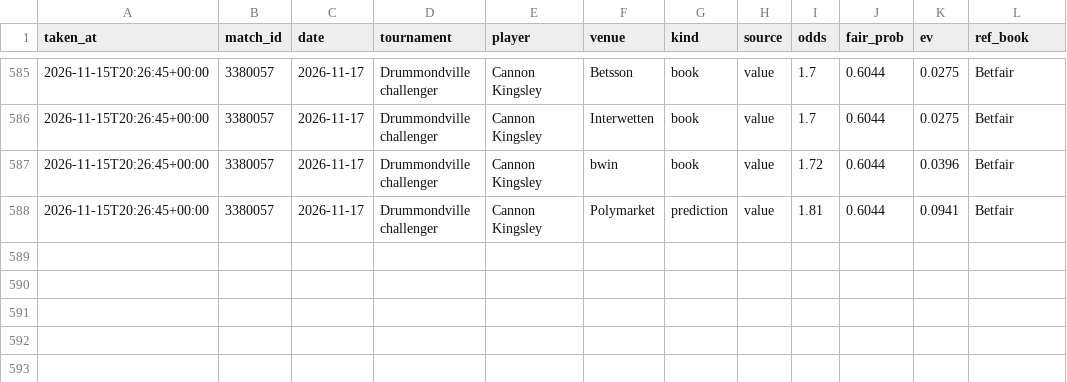
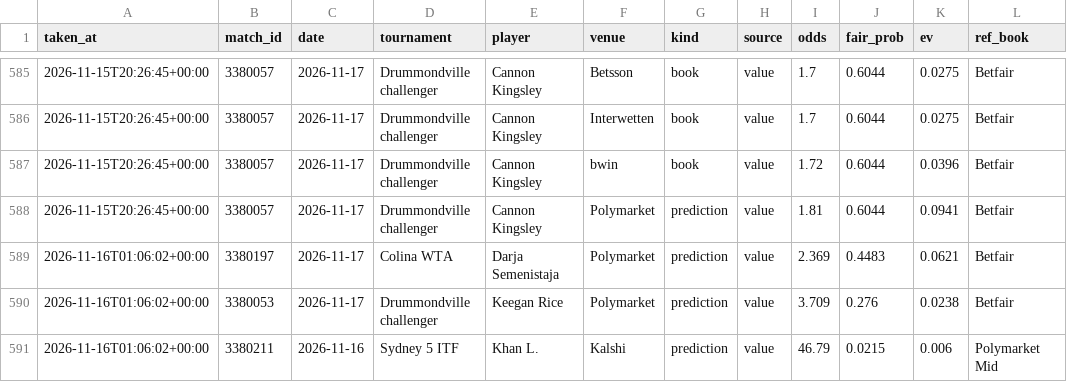
Before and after one commit to karlewaczko/TennisSharpBot, a CSV file: data/processed/picks_log.csv, drawn as a sheet; only a part is shown, gaps mark what is left out; the diff names each change by its address in the sheet, - before the commit and + after, or states it on an @@ line.

```diff
--- a/data/processed/picks_log.csv
+++ b/data/processed/picks_log.csv
+row 589: 2026-11-16T01:06:02+00:00 | 3380197 | 2026-11-17 | Colina WTA | Darja Semenistaja | Polymarket | prediction | value | 2.369 | 0.4483 | 0.0621 | Betfair
+row 590: 2026-11-16T01:06:02+00:00 | 3380053 | 2026-11-17 | Drummondville challenger | Keegan Rice | Polymarket | prediction | value | 3.709 | 0.276 | 0.0238 | Betfair
+row 591: 2026-11-16T01:06:02+00:00 | 3380211 | 2026-11-16 | Sydney 5 ITF | Khan L. | Kalshi | prediction | value | 46.79 | 0.0215 | 0.006 | Polymarket Mid
```
Also changed, not shown: data/processed/pm_gap_log.csv, 7 other files.
